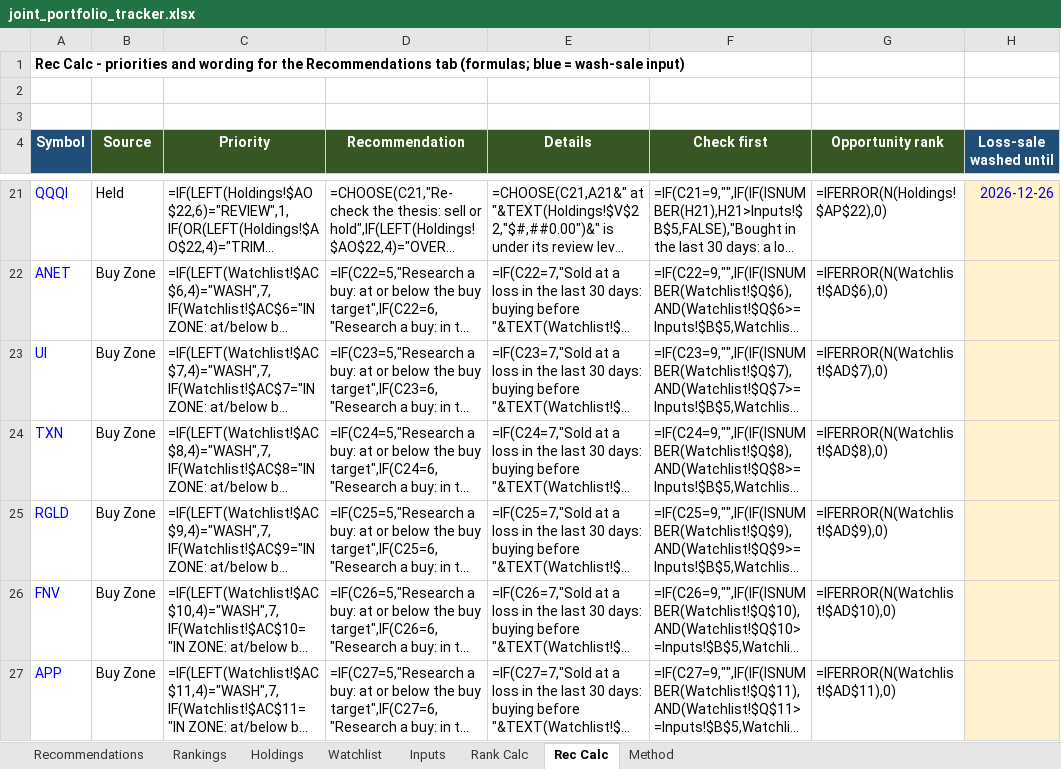
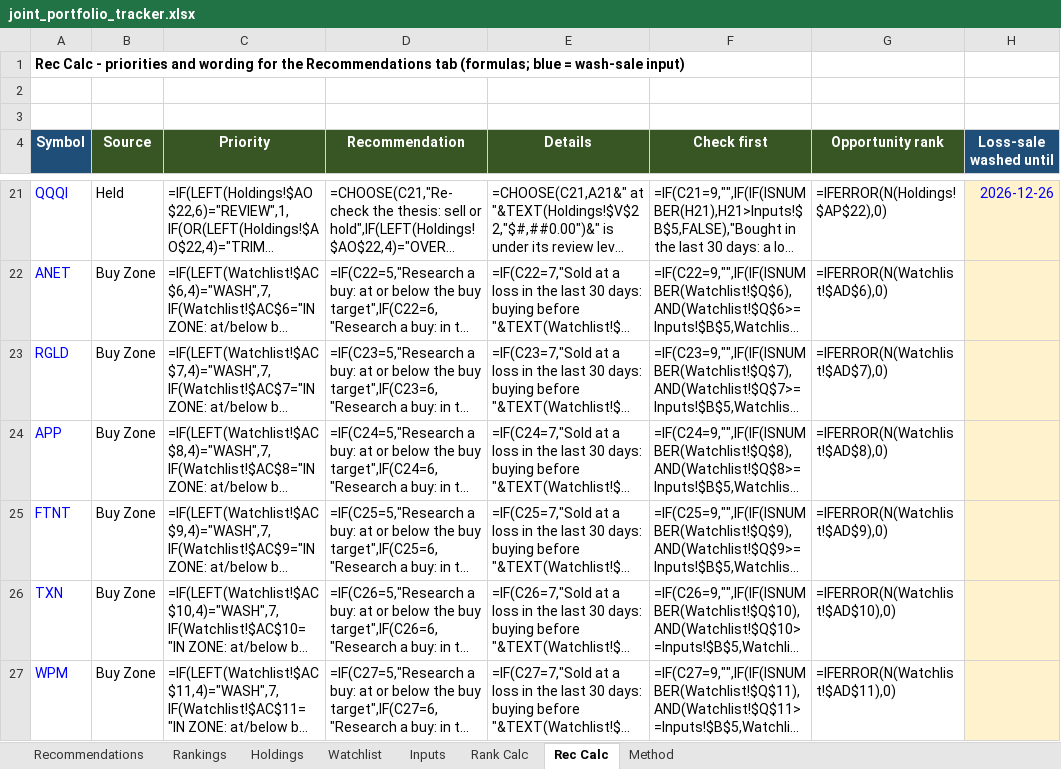
Before and after one commit to Bart-AIG/stock-autopilot, an Excel workbook: joint_portfolio_tracker.xlsx, sheet Rec Calc, drawn as a sheet; only a part is shown, gaps mark what is left out; long unchanged cells end in …; values as stored, in another font and other column widths than the file's, no borders; formulas without a stored value are shown as written; the diff covers the shown part only; the diff names each change by its address in the sheet, - before the commit and + after, or states it on an @@ line.

```diff
--- a/joint_portfolio_tracker.xlsx (sheet Rec Calc)
+++ b/joint_portfolio_tracker.xlsx (sheet Rec Calc)
-A23 (Symbol): UI
+A23 (Symbol): RGLD
-A24 (Symbol): TXN
+A24 (Symbol): APP
-A25 (Symbol): RGLD
+A25 (Symbol): FTNT
-A26 (Symbol): FNV
+A26 (Symbol): TXN
-A27 (Symbol): APP
+A27 (Symbol): WPM
```
Also changed, not shown: 2 added rows, 2 removed rows and 43 edited cells elsewhere in this sheet, sheet Watchlist, sheet Holdings, sheet Rank Calc, sheet Inputs, 4 other files.
